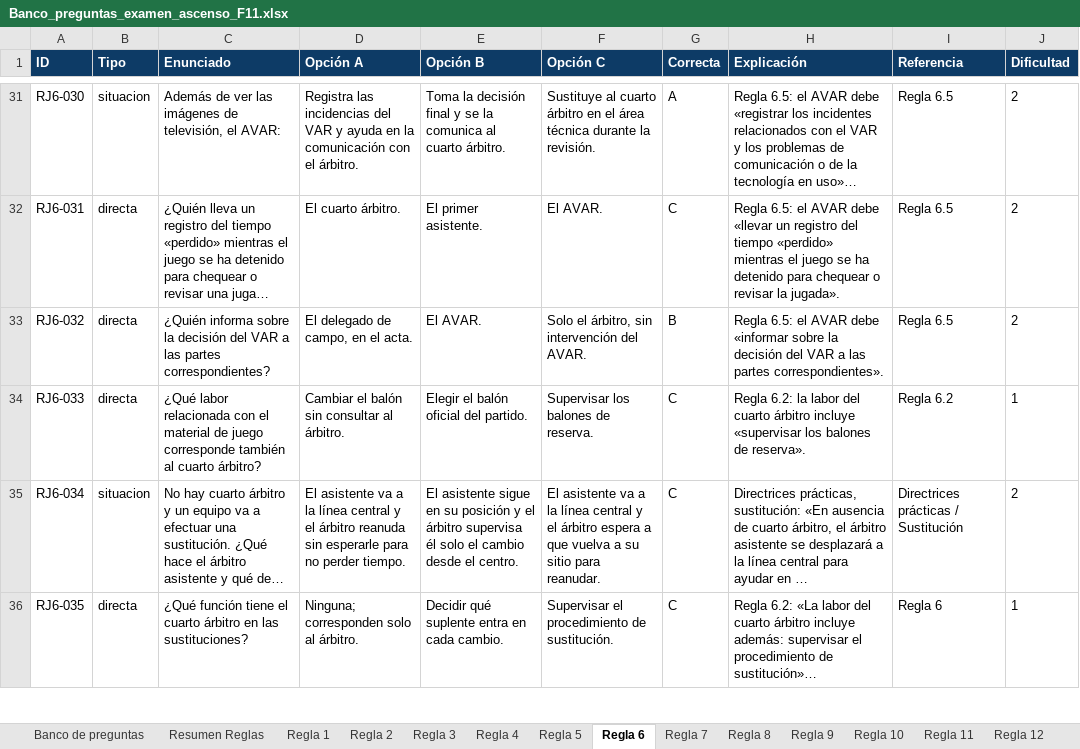
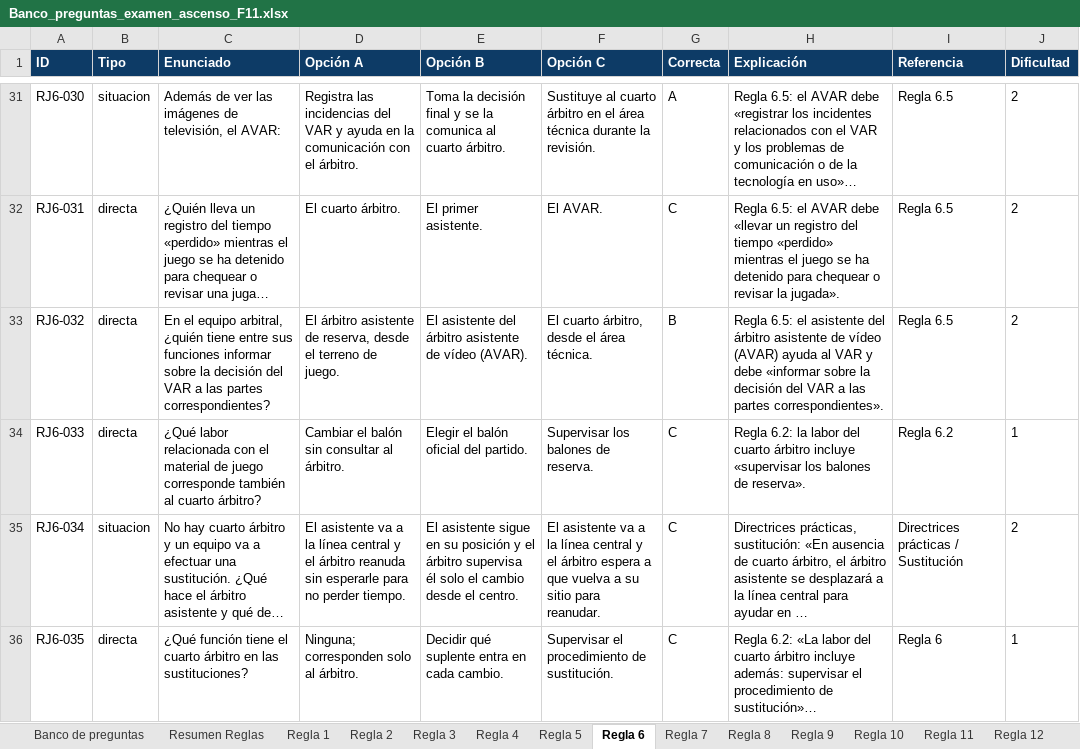
Before and after one commit to ivanmc28/examen-f11, an Excel workbook: banco/Banco_preguntas_examen_ascenso_F11.xlsx, sheet Regla 6, drawn as a sheet; only a part is shown, gaps mark what is left out; long unchanged cells end in …; values as stored, in another font and other column widths than the file's, no borders; the diff covers the shown part only; the diff names each change by its address in the sheet, - before the commit and + after, or states it on an @@ line.

```diff
--- a/banco/Banco_preguntas_examen_ascenso_F11.xlsx (sheet Regla 6)
+++ b/banco/Banco_preguntas_examen_ascenso_F11.xlsx (sheet Regla 6)
-C33 (Enunciado): ¿Quién informa sobre la…
+C33 (Enunciado): En el equipo arbitral, ¿quién tiene entre sus funciones informar sobre la…
-D33 (Opción A): El delegado de campo, en el acta.
+D33 (Opción A): El árbitro asistente de reserva, desde el terreno de juego.
-E33 (Opción B): El AVAR.
+E33 (Opción B): El asistente del árbitro asistente de vídeo (AVAR).
-F33 (Opción C): Solo el árbitro, sin intervención del AVAR.
+F33 (Opción C): El cuarto árbitro, desde el área técnica.
-H33 (Explicación): …6.5: el AVAR debe «informar…
+H33 (Explicación): …6.5: el asistente del árbitro asistente de vídeo (AVAR) ayuda al VAR y debe «informar…
```
Also changed, not shown: 4 edited cells elsewhere in this sheet, sheet Banco de preguntas, sheet Regla 12, sheet Glosario, sheet Regla 1, 2 other files.
